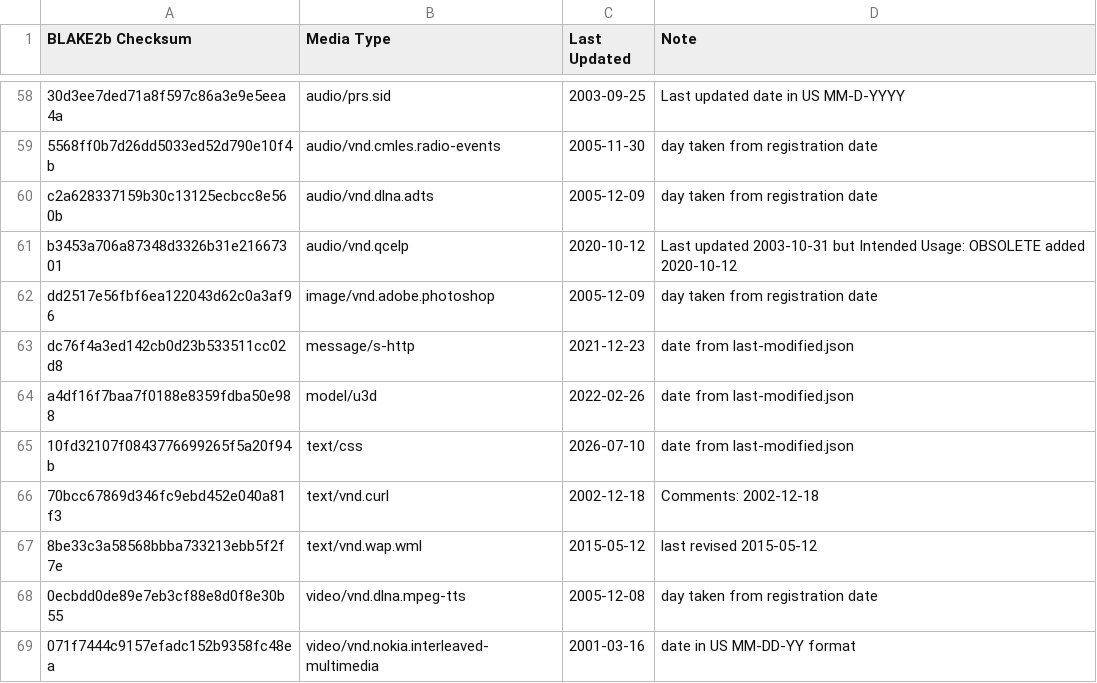
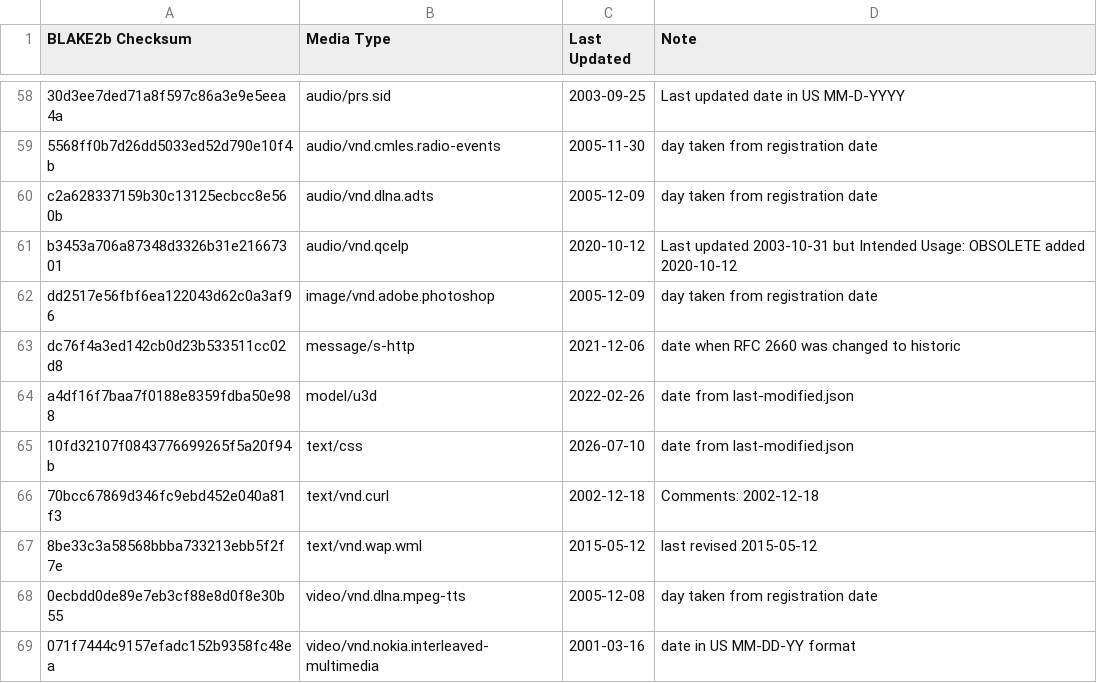
Before and after one commit to media-types/media-types, a CSV file: parser/dates/manual_last_updated.csv, drawn as a sheet; only a part is shown, gaps mark what is left out.

Commit message:
parser: update message/s-http to RFC historic change

```diff
--- a/parser/dates/manual_last_updated.csv
+++ b/parser/dates/manual_last_updated.csv
@@ -62,3 +62,3 @@ b3453a706a87348d3326b31e21667301,audio/vnd.qcelp,2020-10-12,Last updated 2003-10
 dd2517e56fbf6ea122043d62c0a3af96,image/vnd.adobe.photoshop,2005-12-09,day taken from registration date
-dc76f4a3ed142cb0d23b533511cc02d8,message/s-http,2021-12-23,date from last-modified.json
+dc76f4a3ed142cb0d23b533511cc02d8,message/s-http,2021-12-06,date when RFC 2660 was changed to historic
 a4df16f7baa7f0188e8359fdba50e988,model/u3d,2022-02-26,date from last-modified.json
```
